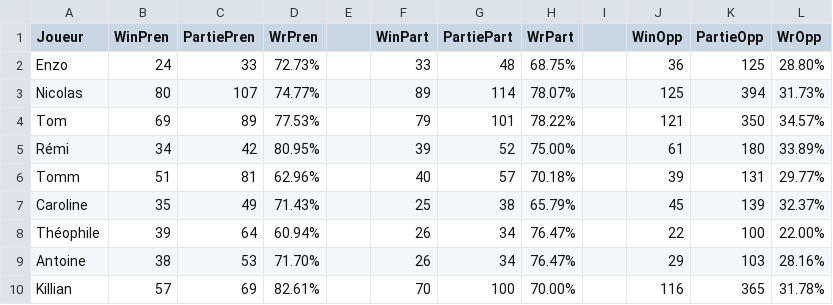
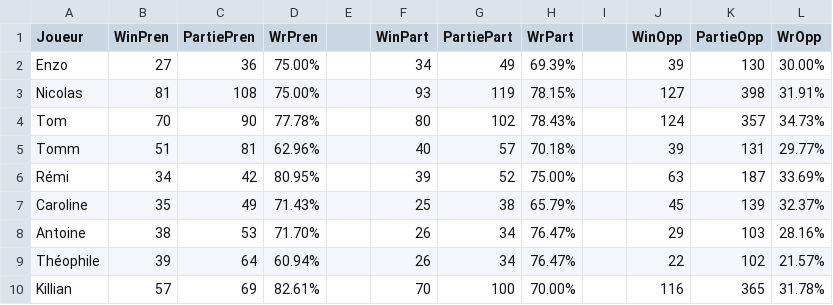
Before and after one commit to Nicolas62x/TarotCalculator, a CSV file: output/winrates.csv, drawn as a sheet; only a part is shown; the diff covers the shown part only.

```diff
--- a/output/winrates.csv
+++ b/output/winrates.csv
@@ -1,10 +1,10 @@
 Joueur;WinPren;PartiePren;WrPren;;WinPart;PartiePart;WrPart;;WinOpp;PartieOpp;WrOpp
-Enzo;24;33;72.73%;;33;48;68.75%;;36;125;28.80%
-Nicolas;80;107;74.77%;;89;114;78.07%;;125;394;31.73%
-Tom;69;89;77.53%;;79;101;78.22%;;121;350;34.57%
-Rémi;34;42;80.95%;;39;52;75.00%;;61;180;33.89%
+Enzo;27;36;75.00%;;34;49;69.39%;;39;130;30.00%
+Nicolas;81;108;75.00%;;93;119;78.15%;;127;398;31.91%
+Tom;70;90;77.78%;;80;102;78.43%;;124;357;34.73%
 Tomm;51;81;62.96%;;40;57;70.18%;;39;131;29.77%
+Rémi;34;42;80.95%;;39;52;75.00%;;63;187;33.69%
 Caroline;35;49;71.43%;;25;38;65.79%;;45;139;32.37%
-Théophile;39;64;60.94%;;26;34;76.47%;;22;100;22.00%
 Antoine;38;53;71.70%;;26;34;76.47%;;29;103;28.16%
+Théophile;39;64;60.94%;;26;34;76.47%;;22;102;21.57%
 Killian;57;69;82.61%;;70;100;70.00%;;116;365;31.78%
```
Also changed, not shown: 13 edited cells elsewhere in this file, output/history.csv, output/rating.csv.
